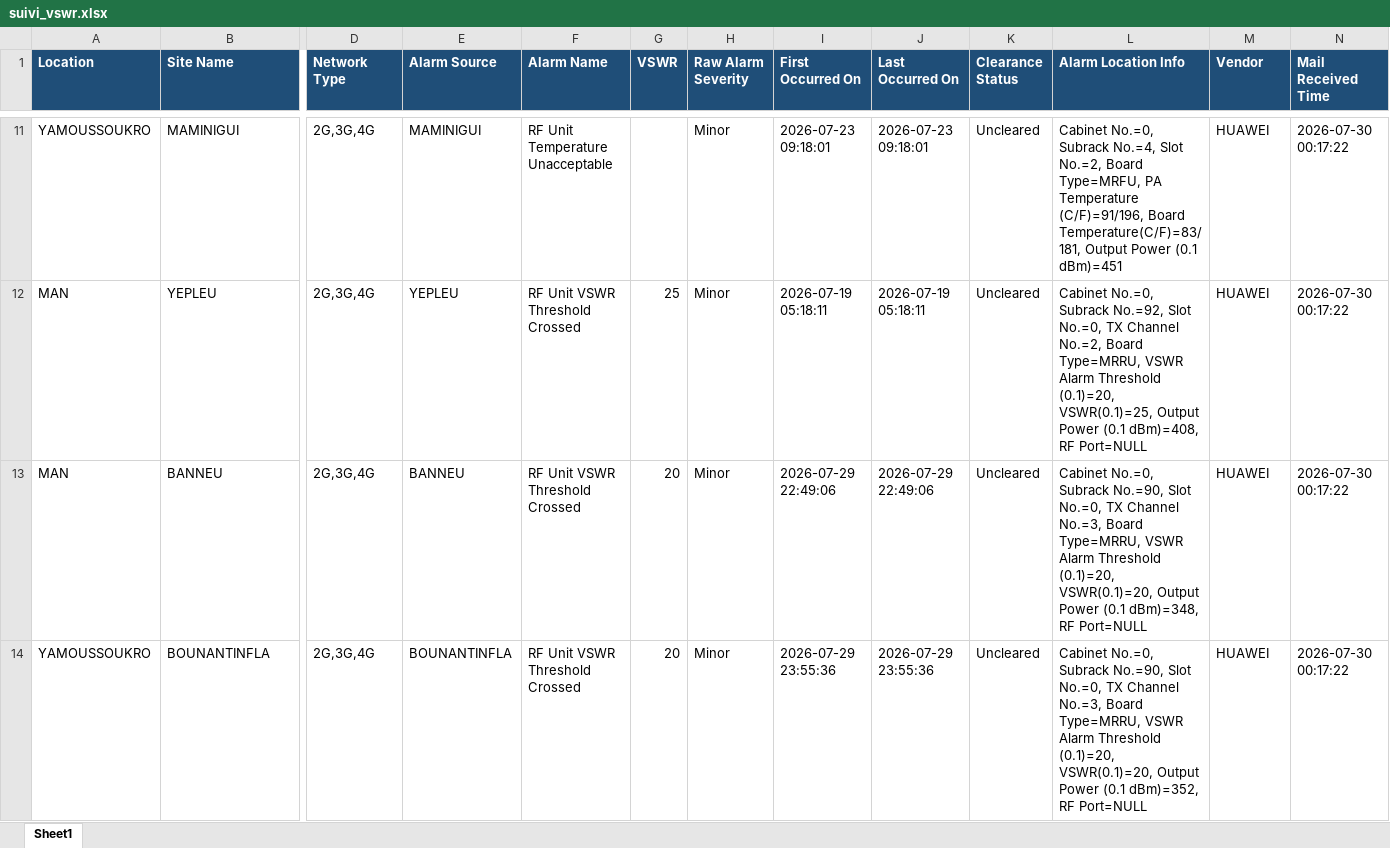
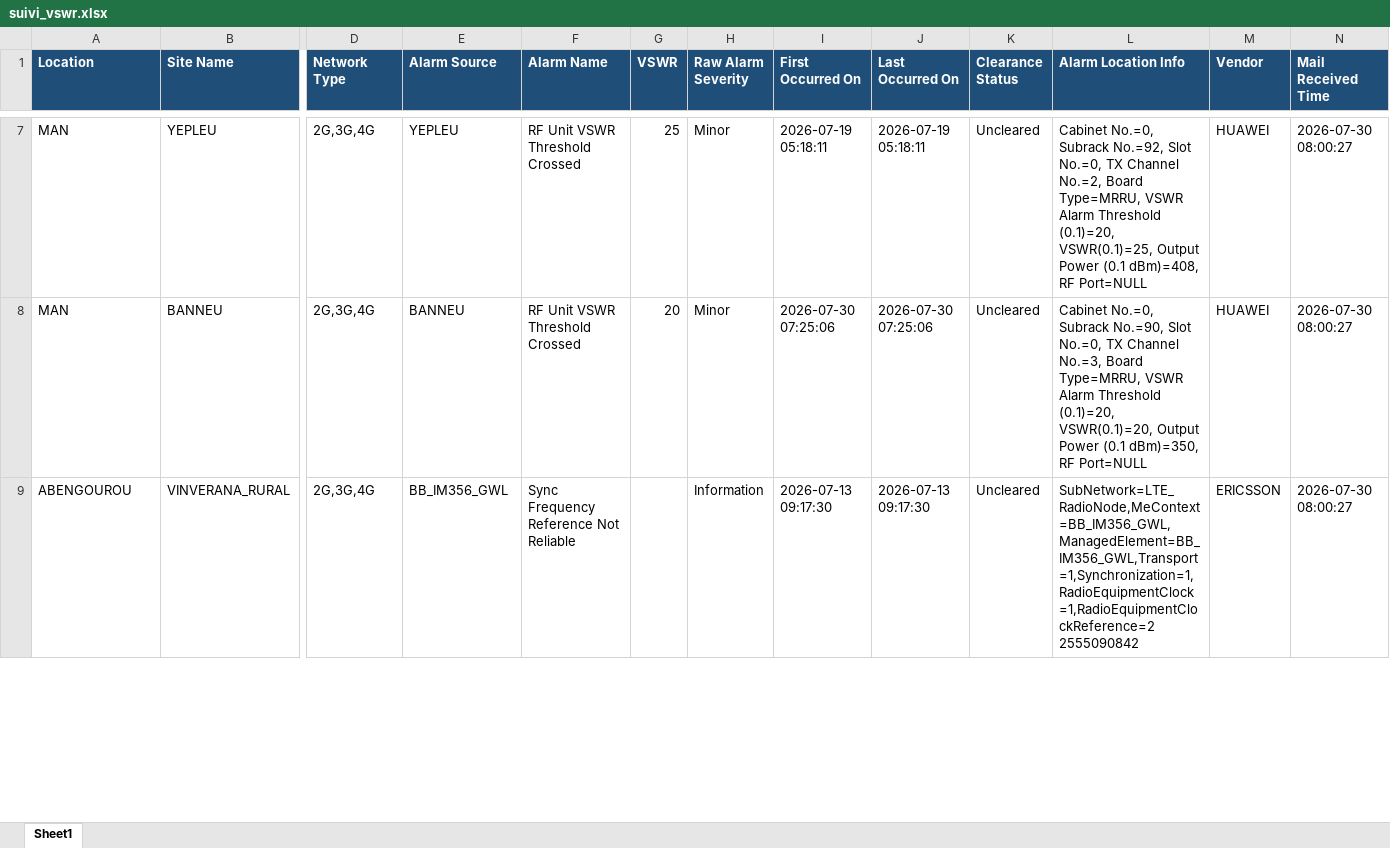
Before and after one commit to sdemcbc/suivi_nodes, an Excel workbook: suivi_vswr.xlsx, sheet Sheet1, drawn as a sheet; only a part is shown, gaps mark what is left out; values as stored, in another font and other column widths than the file's, no borders; removed rows and columns are numbered as before the commit, all else as after; rows hold the shown columns only; the diff covers the shown part only; the diff names each change by its address in the sheet, - before the commit and + after, or states it on an @@ line.

```diff
--- a/suivi_vswr.xlsx (sheet Sheet1)
+++ b/suivi_vswr.xlsx (sheet Sheet1)
-row 11: YAMOUSSOUKRO | MAMINIGUI | 2G,3G,4G | MAMINIGUI | RF Unit Temperature Unacceptable |  | Minor | 2026-07-23 09:18:01 | 2026-07-23 09:18:01 | Uncleared | Cabinet No.=0, Subrack No.=4, Slot No.=2, Board Type=MRFU, PA Temperature (C/F)=91/196, Board Temperature(C/F)=83/181, Output Power (0.1 dBm)=451 | HUAWEI | 2026-07-30 00:17:22
-N7:N8 (Mail Received Time): 2026-07-30 00:17:22
+N7:N8 (Mail Received Time): 2026-07-30 08:00:27
-I8 (First Occurred On): 2026-07-29 22:49:06
+I8 (First Occurred On): 2026-07-30 07:25:06
-J8 (Last Occurred On): 2026-07-29 22:49:06
+J8 (Last Occurred On): 2026-07-30 07:25:06
-L8 (Alarm Location Info): …Power (0.1 dBm)=348, RF Port=NULL
+L8 (Alarm Location Info): …Power (0.1 dBm)=350, RF Port=NULL
-row 14: YAMOUSSOUKRO | BOUNANTINFLA | 2G,3G,4G | BOUNANTINFLA | RF Unit VSWR Threshold Crossed | 20 | Minor | 2026-07-29 23:55:36 | 2026-07-29 23:55:36 | Uncleared | Cabinet No.=0, Subrack No.=90, Slot No.=0, TX Channel No.=3, Board Type=MRRU, VSWR Alarm Threshold (0.1)=20, VSWR(0.1)=20, Output Power (0.1 dBm)=352, RF Port=NULL | HUAWEI | 2026-07-30 00:17:22
+row 9: ABENGOUROU | VINVERANA_RURAL | 2G,3G,4G | BB_IM356_GWL | Sync Frequency Reference Not Reliable |  | Information | 2026-07-13 09:17:30 | 2026-07-13 09:17:30 | Uncleared | SubNetwork=LTE_RadioNode,MeContext=BB_IM356_GWL,ManagedElement=BB_IM356_GWL,Transport=1,Synchronization=1,RadioEquipmentClock=1,RadioEquipmentClockReference=2 2555090842 | ERICSSON | 2026-07-30 08:00:27
```
Also changed, not shown: 6 added rows, 5 removed rows and 37 edited cells elsewhere in this sheet, suivi_site.xlsx.
